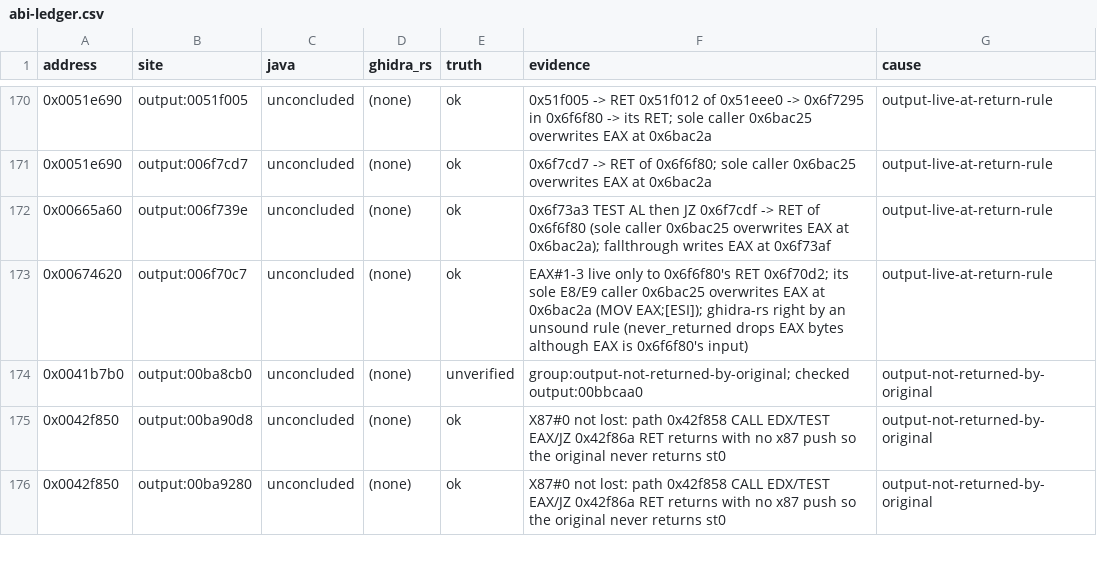
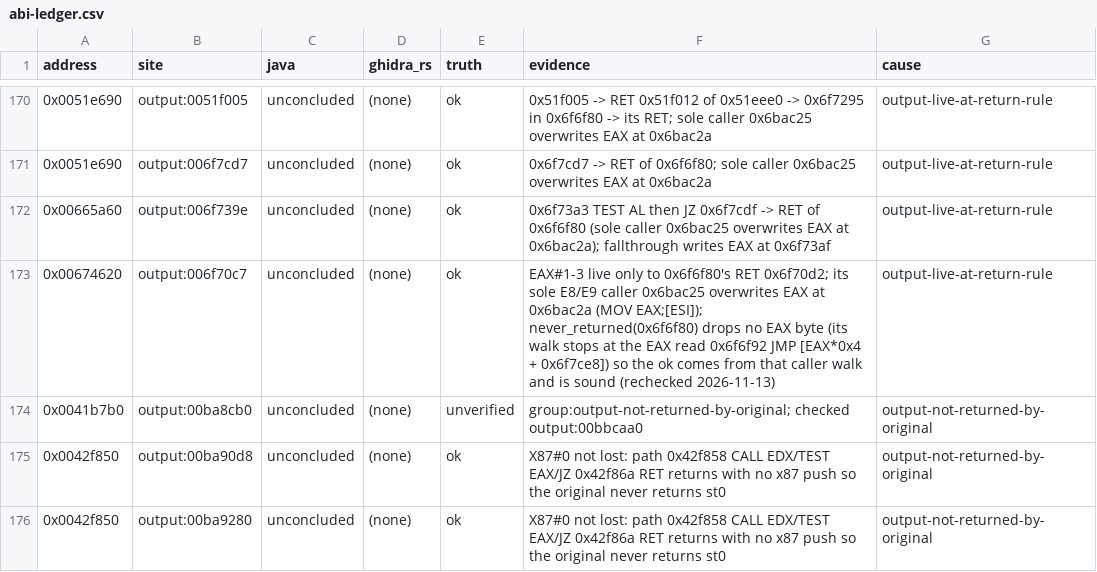
Before and after one commit to ztancrell/ghidra-rs, a CSV file: rust/tools/abi-ledger.csv, drawn as a sheet; only a part is shown, gaps mark what is left out.

```diff
--- a/rust/tools/abi-ledger.csv
+++ b/rust/tools/abi-ledger.csv
@@ -172,3 +172,3 @@ address,site,java,ghidra_rs,truth,evidence,cause
 0x00665a60,output:006f739e,unconcluded,(none),ok,0x6f73a3 TEST AL then JZ 0x6f7cdf -> RET of 0x6f6f80 (sole caller 0x6bac25 overwrites EAX at 0x6bac2a); fallthrough writes EAX at 0x6f73af,output-live-at-return-rule
-0x00674620,output:006f70c7,unconcluded,(none),ok,EAX#1-3 live only to 0x6f6f80's RET 0x6f70d2; its sole E8/E9 caller 0x6bac25 overwrites EAX at 0x6bac2a (MOV EAX;[ESI]); ghidra-rs right by an unsound rule (never_returned drops EAX bytes although EAX is 0x6f6f80's input),output-live-at-return-rule
+0x00674620,output:006f70c7,unconcluded,(none),ok,EAX#1-3 live only to 0x6f6f80's RET 0x6f70d2; its sole E8/E9 caller 0x6bac25 overwrites EAX at 0x6bac2a (MOV EAX;[ESI]); never_returned(0x6f6f80) drops no EAX byte (its walk stops at the EAX read 0x6f6f92 JMP [EAX*0x4 + 0x6f7ce8]) so the ok comes from that caller walk and is sound (rechecked 2026-11-13),output-live-at-return-rule
 0x0041b7b0,output:00ba8cb0,unconcluded,(none),unverified,group:output-not-returned-by-original; checked output:00bbcaa0,output-not-returned-by-original
```
Also changed, not shown: 3 other files.
